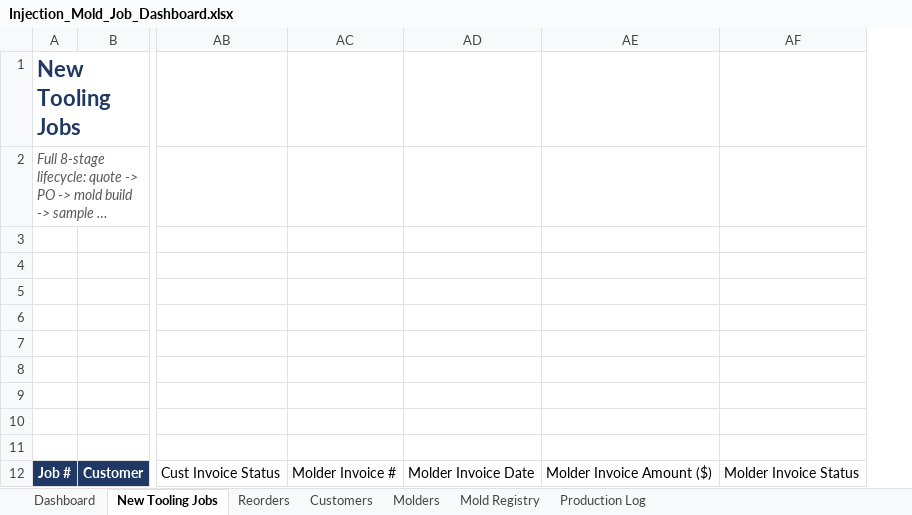
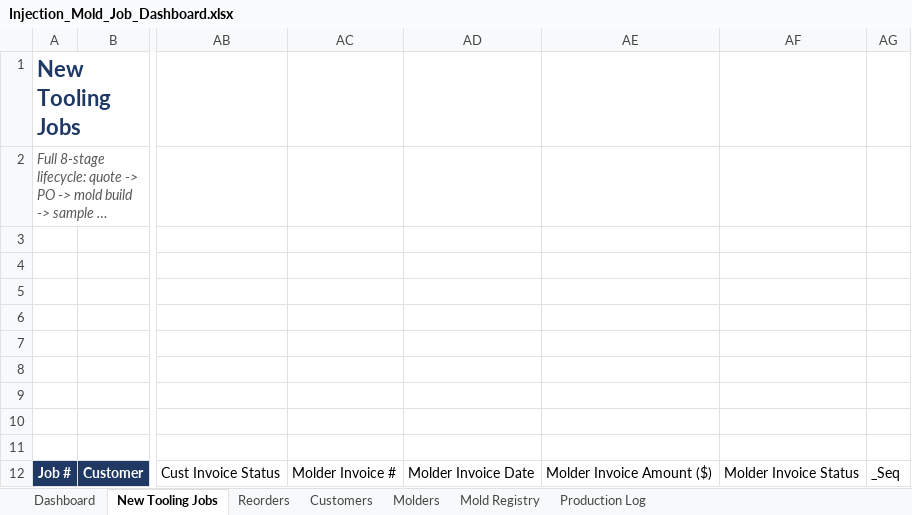
Before and after one commit to Brudius/Exceldoctemplates, an Excel workbook: Injection_Mold_Job_Dashboard.xlsx, sheet New Tooling Jobs, drawn as a sheet; only a part is shown, gaps mark what is left out; long unchanged cells end in …; values as stored, in another font and other column widths than the file's, no borders; conditional formats not drawn; the diff names each change by its address in the sheet, - before the commit and + after, or states it on an @@ line.

```diff
--- a/Injection_Mold_Job_Dashboard.xlsx (sheet New Tooling Jobs)
+++ b/Injection_Mold_Job_Dashboard.xlsx (sheet New Tooling Jobs)
+column AG, row 12: _Seq
```
Also changed, not shown: sheet Dashboard, sheet Reorders.
